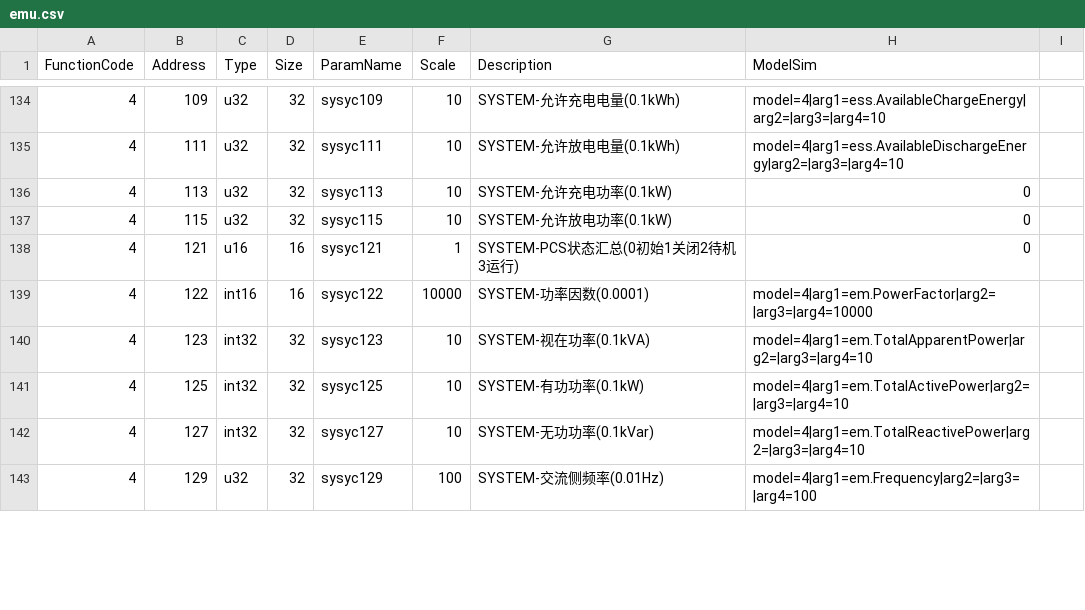
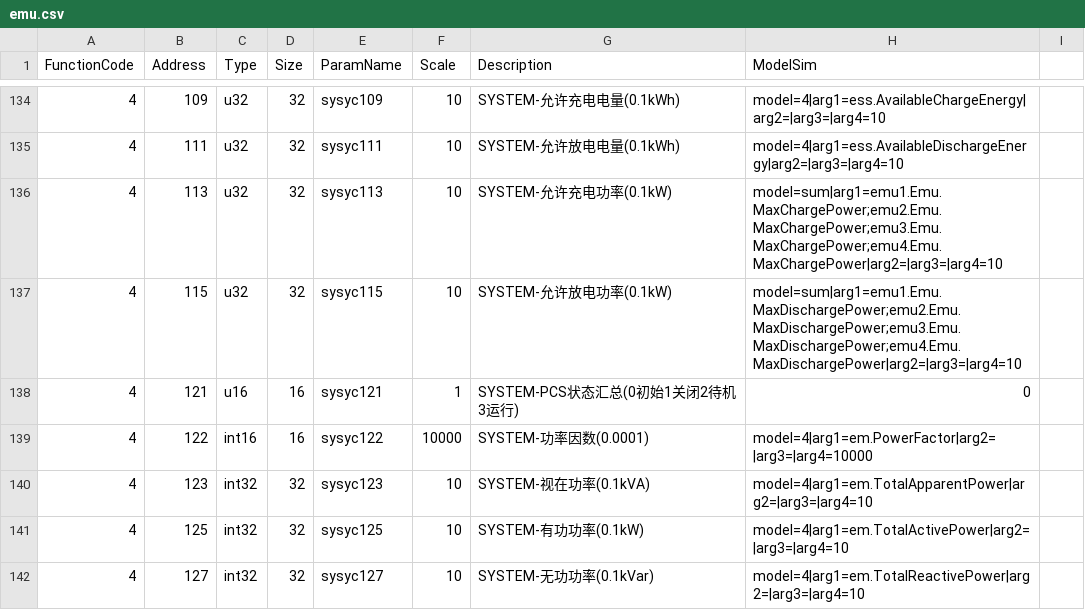
Before and after one commit to lonelysyp123/simulator, a CSV file: pointmaps/models/emu/trina_10MW/emu.csv, drawn as a sheet; only a part is shown, gaps mark what is left out; the shorter side is filled out with more unchanged rows; the diff covers the shown part only.

```diff
--- a/pointmaps/models/emu/trina_10MW/emu.csv
+++ b/pointmaps/models/emu/trina_10MW/emu.csv
@@ -135,4 +135,4 @@ FunctionCode,Address,Type,Size,ParamName,Scale,Description,ModelSim
 4,111,u32,32,sysyc111,10,SYSTEM-允许放电电量(0.1kWh),model=4|arg1=ess.AvailableDischargeEnergy|arg2=|arg3=|arg4=10
-4,113,u32,32,sysyc113,10,SYSTEM-允许充电功率(0.1kW),0
-4,115,u32,32,sysyc115,10,SYSTEM-允许放电功率(0.1kW),0
+4,113,u32,32,sysyc113,10,SYSTEM-允许充电功率(0.1kW),model=sum|arg1=emu1.Emu.MaxChargePower;emu2.Emu.MaxChargePower;emu3.Emu.MaxChargePower;emu4.Emu.MaxChargePower|arg2=|arg3=|arg4=10
+4,115,u32,32,sysyc115,10,SYSTEM-允许放电功率(0.1kW),model=sum|arg1=emu1.Emu.MaxDischargePower;emu2.Emu.MaxDischargePower;emu3.Emu.MaxDischargePower;emu4.Emu.MaxDischargePower|arg2=|arg3=|arg4=10
 4,121,u16,16,sysyc121,1,SYSTEM-PCS状态汇总(0初始1关闭2待机3运行),0
```
Also changed, not shown: 38 edited cells elsewhere in this file, pointmaps/models/emu/trina_5.5MW/emu.csv, 7 other files.
